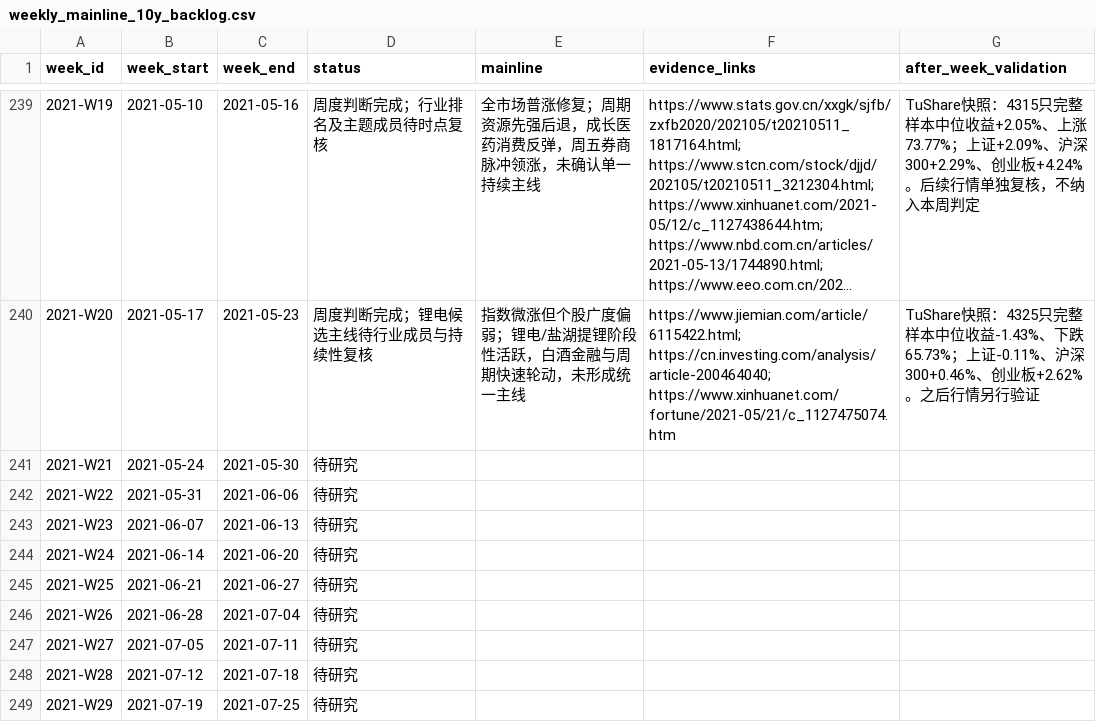
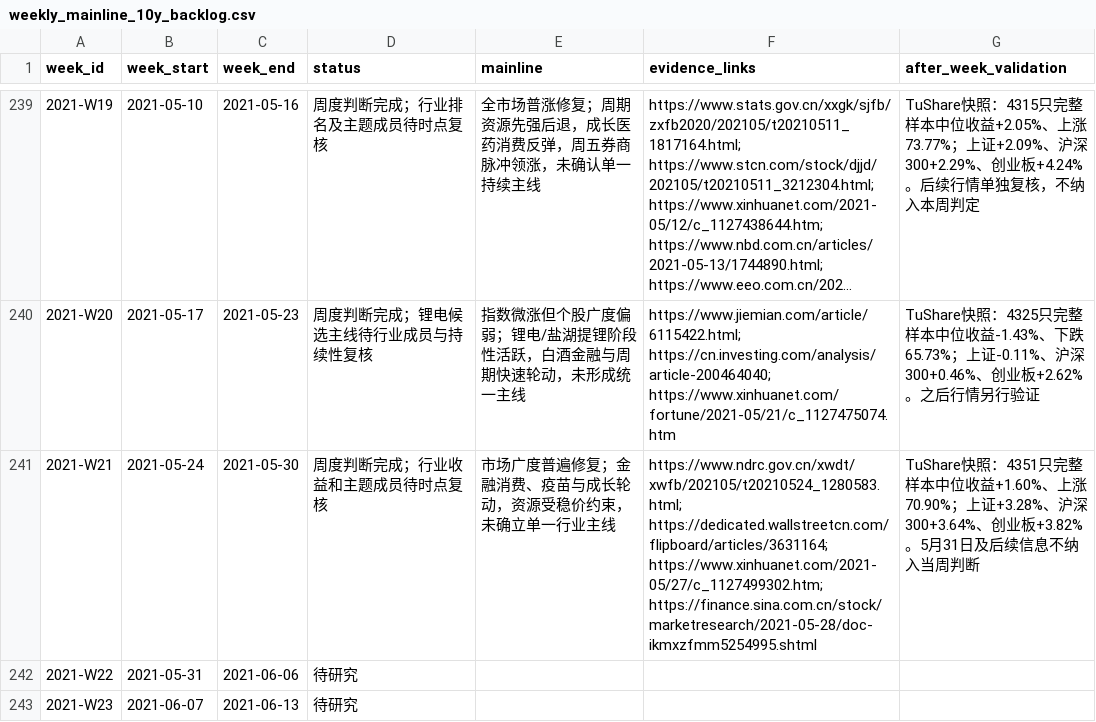
Before and after one commit to seacy19/WJ-, a CSV file: ww_research_results/weekly_mainline_10y_backlog.csv, drawn as a sheet; only a part is shown, gaps mark what is left out; the shorter side is filled out with more unchanged rows; long unchanged cells end in ….

Commit message:
Add weekly mainline research for 2021-W21

```diff
--- a/ww_research_results/weekly_mainline_10y_backlog.csv
+++ b/ww_research_results/weekly_mainline_10y_backlog.csv
@@ -240,3 +240,3 @@
 "2021-W20","2021-05-17","2021-05-23","周度判断完成；锂电候选主线待行业成员与持续性复核","指数微涨但个股广度偏弱；锂电/盐湖提锂阶段性活跃，白酒金融与周期快速轮动，未形成统一主线","https://www.jiemian.com/article/6115422.html; https://cn.investing.com/analysis/article-200464040; https://www.xinhuanet.com/fortune/2021-05/21/c_1127475074.htm","TuShare快照：4325只完整样本中位收益-1.43%、下跌65.73%；上证-0.11%、沪深300+0.46%、创业板+2.62%。之后行情另行验证"
-"2021-W21","2021-05-24","2021-05-30","待研究","","",""
+"2021-W21","2021-05-24","2021-05-30","周度判断完成；行业收益和主题成员待时点复核","市场广度普遍修复；金融消费、疫苗与成长轮动，资源受稳价约束，未确立单一行业主线","https://www.ndrc.gov.cn/xwdt/xwfb/202105/t20210524_1280583.html; https://dedicated.wallstreetcn.com/flipboard/articles/3631164; https://www.xinhuanet.com/2021-05/27/c_1127499302.htm; https://finance.sina.com.cn/stock/marketresearch/2021-05-28/doc-ikmxzfmm5254995.shtml","TuShare快照：4351只完整样本中位收益+1.60%、上涨70.90%；上证+3.28%、沪深300+3.64%、创业板+3.82%。5月31日及后续信息不纳入当周判断"
 "2021-W22","2021-05-31","2021-06-06","待研究","","",""
```
Also changed, not shown: 2 other files.
